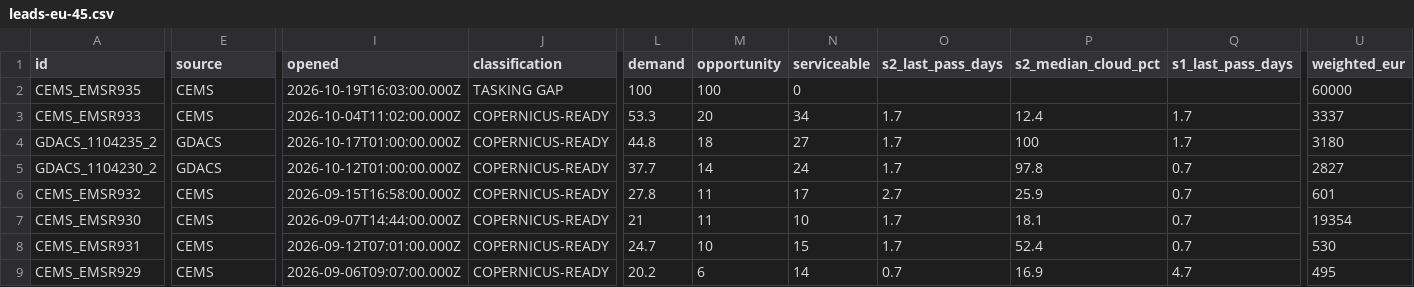
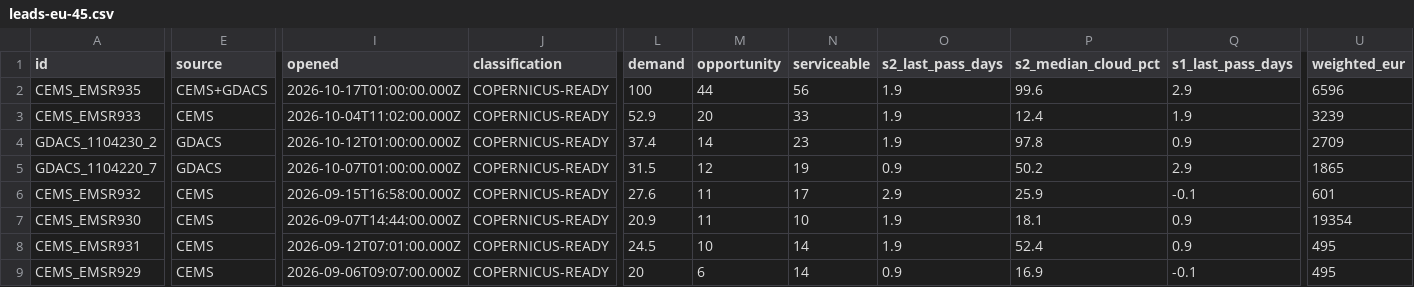
Before and after one commit to dchichorro/terrasignal, a CSV file: public/data/leads-eu-45.csv, drawn as a sheet; only a part is shown, gaps mark what is left out; removed rows and columns are numbered as before the commit, all else as after; rows hold the shown columns only; the diff covers the shown part only; the diff names each change by its address in the sheet, - before the commit and + after, or states it on an @@ line.

```diff
--- a/public/data/leads-eu-45.csv
+++ b/public/data/leads-eu-45.csv
-E2 (source): CEMS
+E2 (source): CEMS+GDACS
-I2 (opened): 2026-10-19T16:03:00.000Z
+I2 (opened): 2026-10-17T01:00:00.000Z
-J2 (classification): TASKING GAP
+J2 (classification): COPERNICUS-READY
-M2 (opportunity): 100
+M2 (opportunity): 44
-N2 (serviceable): 0
+N2 (serviceable): 56
-O2 (s2_last_pass_days): (empty)
+O2 (s2_last_pass_days): 1.9
-P2 (s2_median_cloud_pct): (empty)
+P2 (s2_median_cloud_pct): 99.6
-Q2 (s1_last_pass_days): (empty)
+Q2 (s1_last_pass_days): 2.9
-U2 (weighted_eur): 60000
+U2 (weighted_eur): 6596
-L3 (demand): 53.3
+L3 (demand): 52.9
-N3 (serviceable): 34
+N3 (serviceable): 33
-O3 (s2_last_pass_days): 1.7
+O3 (s2_last_pass_days): 1.9
-Q3 (s1_last_pass_days): 1.7
+Q3 (s1_last_pass_days): 1.9
-U3 (weighted_eur): 3337
+U3 (weighted_eur): 3239
-row 4: GDACS_1104235_2 | GDACS | 2026-10-17T01:00:00.000Z | COPERNICUS-READY | 44.8 | 18 | 27 | 1.7 | 100 | 1.7 | 3180
-L4 (demand): 37.7
+L4 (demand): 37.4
-N4 (serviceable): 24
+N4 (serviceable): 23
-O4 (s2_last_pass_days): 1.7
+O4 (s2_last_pass_days): 1.9
-Q4 (s1_last_pass_days): 0.7
+Q4 (s1_last_pass_days): 0.9
-U4 (weighted_eur): 2827
+U4 (weighted_eur): 2709
+row 5: GDACS_1104220_7 | GDACS | 2026-10-07T01:00:00.000Z | COPERNICUS-READY | 31.5 | 12 | 19 | 0.9 | 50.2 | 2.9 | 1865
-L6 (demand): 27.8
+L6 (demand): 27.6
-O6 (s2_last_pass_days): 2.7
+O6 (s2_last_pass_days): 2.9
-Q6 (s1_last_pass_days): 0.7
+Q6 (s1_last_pass_days): -0.1
-L7 (demand): 21
+L7 (demand): 20.9
-O7:O8 (s2_last_pass_days): 1.7
+O7:O8 (s2_last_pass_days): 1.9
-Q7:Q8 (s1_last_pass_days): 0.7
+Q7:Q8 (s1_last_pass_days): 0.9
-L8 (demand): 24.7
+L8 (demand): 24.5
-N8 (serviceable): 15
+N8 (serviceable): 14
-U8 (weighted_eur): 530
+U8 (weighted_eur): 495
-L9 (demand): 20.2
+L9 (demand): 20
-O9 (s2_last_pass_days): 0.7
+O9 (s2_last_pass_days): 0.9
-Q9 (s1_last_pass_days): 4.7
+Q9 (s1_last_pass_days): -0.1
```
Also changed, not shown: 3 edited cells elsewhere in this file, public/data/leads-eu-30.csv, public/data/leads-global-30.csv, 11 other files.
